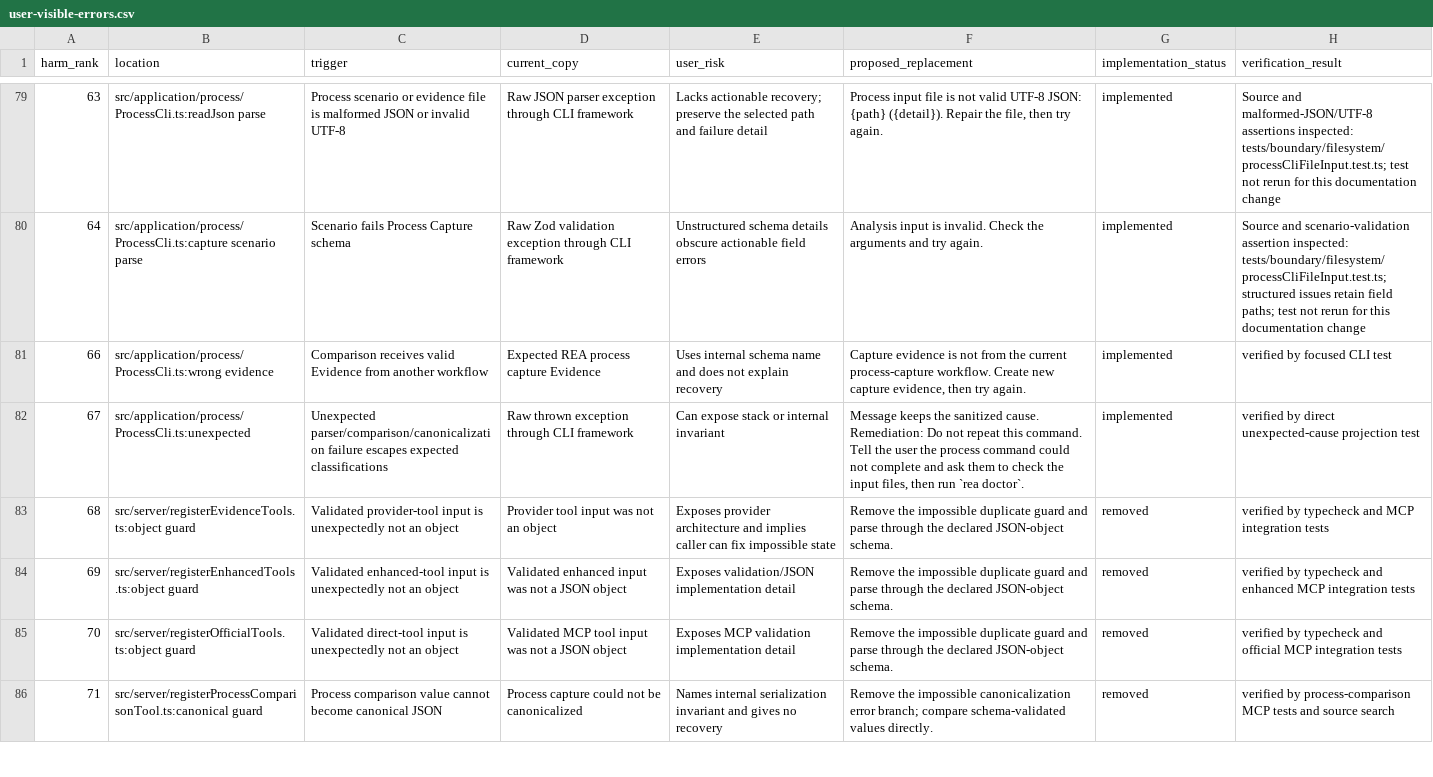
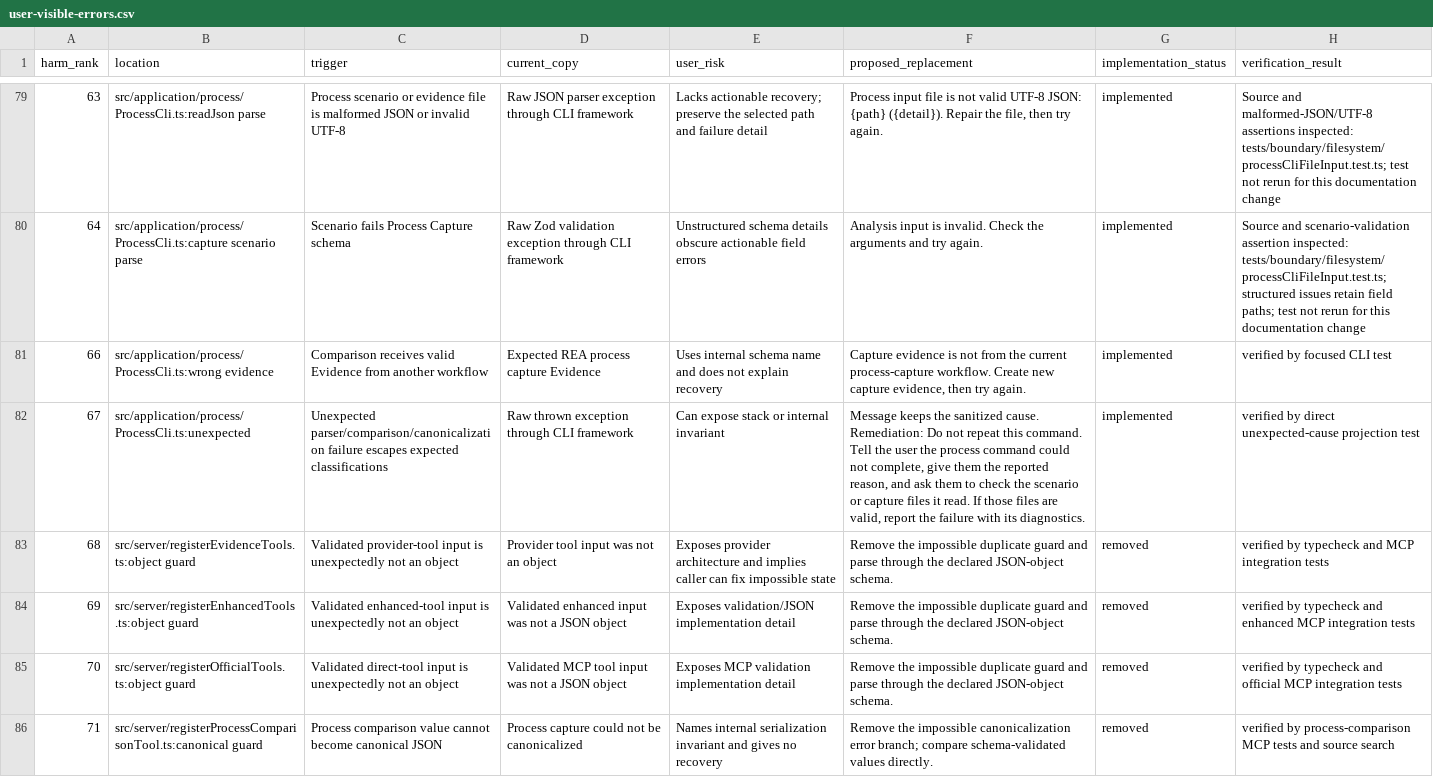
Before and after one commit to cainiao1992/rea, a CSV file: docs/user-visible-errors.csv, drawn as a sheet; only a part is shown, gaps mark what is left out.

Commit message:
fix(process): give process-command failures their own recovery instead of doctor (#11101)
* fix(process): give process-command failures their own recovery instead of doctor

* test(process): check the delivered process-command recovery instead of banning a word

```diff
--- a/docs/user-visible-errors.csv
+++ b/docs/user-visible-errors.csv
@@ -81,3 +81,3 @@ harm_rank,location,trigger,current_copy,user_risk,proposed_replacement,implement
 66,src/application/process/ProcessCli.ts:wrong evidence,Comparison receives valid Evidence from another workflow,Expected REA process capture Evidence,Uses internal schema name and does not explain recovery,"Capture evidence is not from the current process-capture workflow. Create new capture evidence, then try again.",implemented,verified by focused CLI test
-67,src/application/process/ProcessCli.ts:unexpected,Unexpected parser/comparison/canonicalization failure escapes expected classifications,Raw thrown exception through CLI framework,Can expose stack or internal invariant,"Message keeps the sanitized cause. Remediation: Do not repeat this command. Tell the user the process command could not complete and ask them to check the input files, then run `rea doctor`.",implemented,verified by direct unexpected-cause projection test
+67,src/application/process/ProcessCli.ts:unexpected,Unexpected parser/comparison/canonicalization failure escapes expected classifications,Raw thrown exception through CLI framework,Can expose stack or internal invariant,"Message keeps the sanitized cause. Remediation: Do not repeat this command. Tell the user the process command could not complete, give them the reported reason, and ask them to check the scenario or capture files it read. If those files are valid, report the failure with its diagnostics.",implemented,verified by direct unexpected-cause projection test
 68,src/server/registerEvidenceTools.ts:object guard,Validated provider-tool input is unexpectedly not an object,Provider tool input was not an object,Exposes provider architecture and implies caller can fix impossible state,Remove the impossible duplicate guard and parse through the declared JSON-object schema.,removed,verified by typecheck and MCP integration tests
```
Also changed, not shown: 3 other files.
